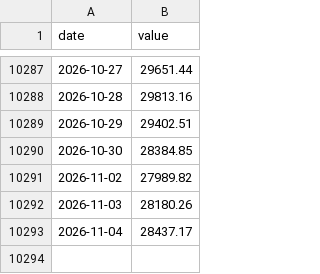
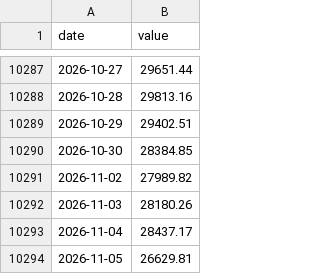
Before and after one commit to michaelkofman1-ui/Options-snapshots, a CSV file: data/external/fred/NASDAQ100.csv, drawn as a sheet; only a part is shown, gaps mark what is left out; the diff names each change by its address in the sheet, - before the commit and + after, or states it on an @@ line.

```diff
--- a/data/external/fred/NASDAQ100.csv
+++ b/data/external/fred/NASDAQ100.csv
+row 10294: 2026-11-05 | 26629.81
```
Also changed, not shown: data/external/_last_run.csv, data/external/bars/000660.KS.csv, 49 other files.
